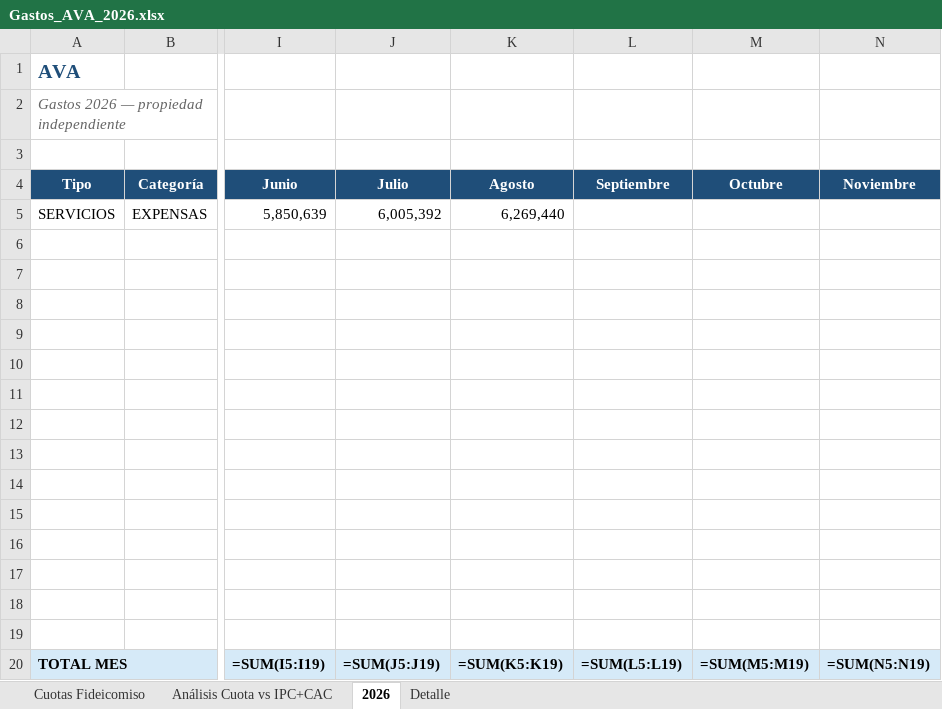
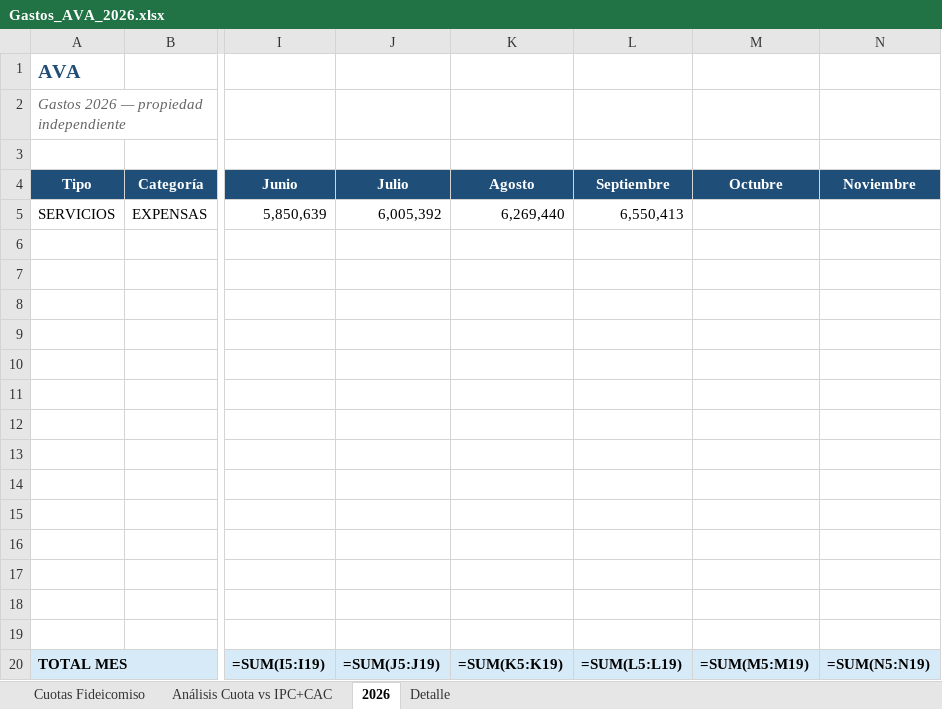
Before and after one commit to solzito148/budget, an Excel workbook: AVA/Gastos_AVA_2026.xlsx, sheet 2026, drawn as a sheet; only a part is shown, gaps mark what is left out; values as stored, in another font and other column widths than the file's, no borders; formulas without a stored value are shown as written; the diff names each change by its address in the sheet, - before the commit and + after, or states it on an @@ line.

```diff
--- a/AVA/Gastos_AVA_2026.xlsx (sheet 2026)
+++ b/AVA/Gastos_AVA_2026.xlsx (sheet 2026)
-L5 (Septiembre): (empty)
+L5 (Septiembre): 6,550,413
```
Also changed, not shown: sheet Detalle, BONORINO/Gastos_BONORINO_2026.xlsx, CIUDAD/Gastos_CIUDAD_1132_2026.xlsx, 1 other file.
